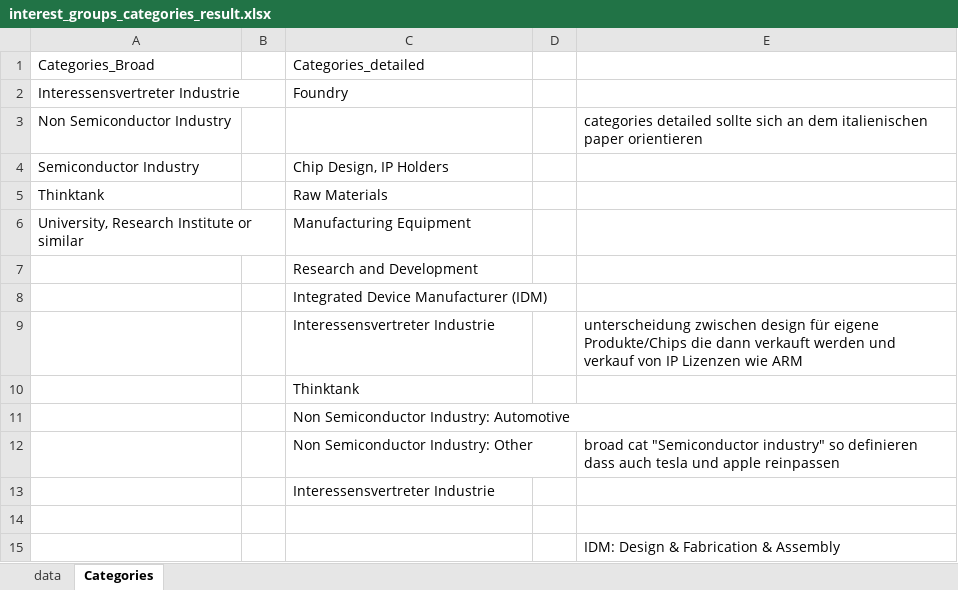
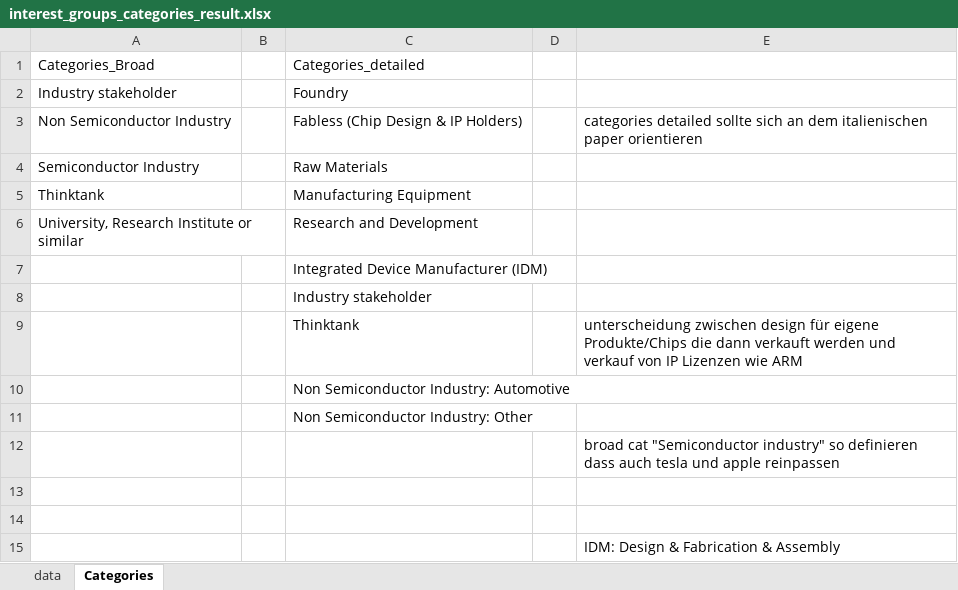
Before and after one commit to LucaRhaus/Transparency-Project, an Excel workbook: manually_edited_data/interest_groups_categories_result.xlsx, sheet Categories, drawn as a sheet; values as stored, in another font and other column widths than the file's, no borders; table styles not drawn; removed rows and columns are numbered as before the commit, all else as after; the diff names each change by its address in the sheet, - before the commit and + after, or states it on an @@ line.

```diff
--- a/manually_edited_data/interest_groups_categories_result.xlsx (sheet Categories)
+++ b/manually_edited_data/interest_groups_categories_result.xlsx (sheet Categories)
-A2: Interessensvertreter Industrie
+A2: Industry stakeholder
-C3: (empty)
+C3: Fabless (Chip Design & IP Holders)
-C4: Chip Design, IP Holders
+C4: Raw Materials
-C5: Raw Materials
+C5: Manufacturing Equipment
-C6: Manufacturing Equipment
+C6: Research and Development
-row 7:  |  | Research and Development
-row 9:  |  | Interessensvertreter Industrie |  | unterscheidung zwischen design für eigene Produkte/Chips die dann verkauft werden und verkauf von IP Lizenzen wie ARM
-C8: Thinktank
+C8: Industry stakeholder
+row 9:  |  | Thinktank |  | unterscheidung zwischen design für eigene Produkte/Chips die dann verkauft werden und verkauf von IP Lizenzen wie ARM
-row 12:  |  | Non Semiconductor Industry: Other |  | broad cat "Semiconductor industry" so definieren dass auch tesla und apple reinpassen
-C11: Interessensvertreter Industrie
+C11: Non Semiconductor Industry: Other
+row 12:  |  |  |  | broad cat "Semiconductor industry" so definieren dass auch tesla und apple reinpassen
+row 13: (empty)
```
Also changed, not shown: sheet data, final_data/final_meetings_data.xlsx, manually_edited_data/interest_groups_categories.xlsx, 2 other files.
